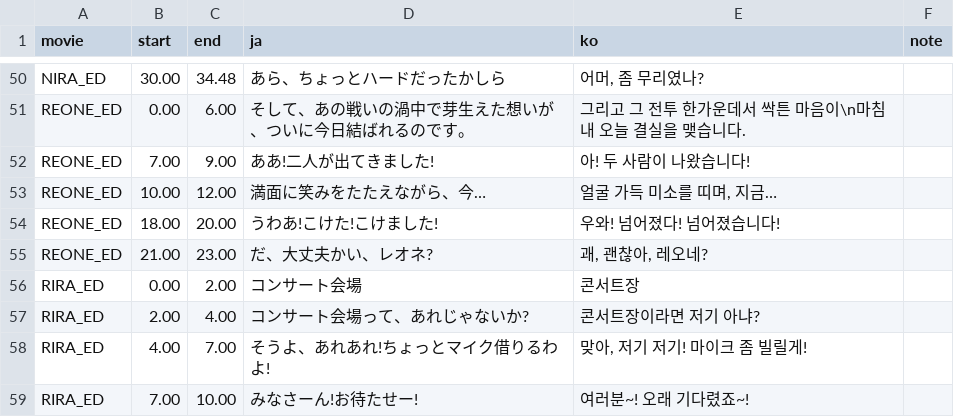
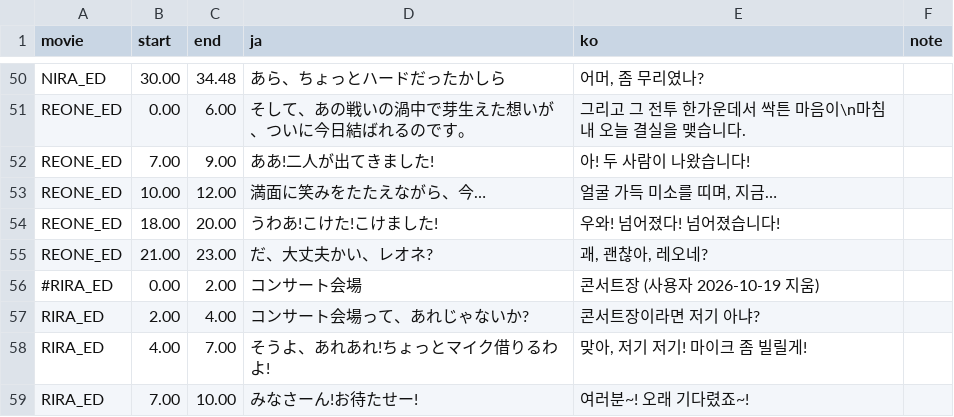
Before and after one commit to hospi0/bulkslash-kr-patch, a TSV file: work/movie/movie_subs.orig.tsv, drawn as a sheet; only a part is shown, gaps mark what is left out.

```diff
--- a/work/movie/movie_subs.orig.tsv
+++ b/work/movie/movie_subs.orig.tsv
@@ -55,3 +55,3 @@ REONE_ED	18.00	20.00	うわあ!こけた!こけました!	우와! 넘어졌다!
 REONE_ED	21.00	23.00	だ、大丈夫かい、レオネ?	괘, 괜찮아, 레오네?
-RIRA_ED	0.00	2.00	コンサート会場	콘서트장
+#RIRA_ED	0.00	2.00	コンサート会場	콘서트장 (사용자 2026-10-19 지움)
 RIRA_ED	2.00	4.00	コンサート会場って、あれじゃないか?	콘서트장이라면 저기 아냐?
```
Also changed, not shown: work/movie/movie_subs.tsv.
